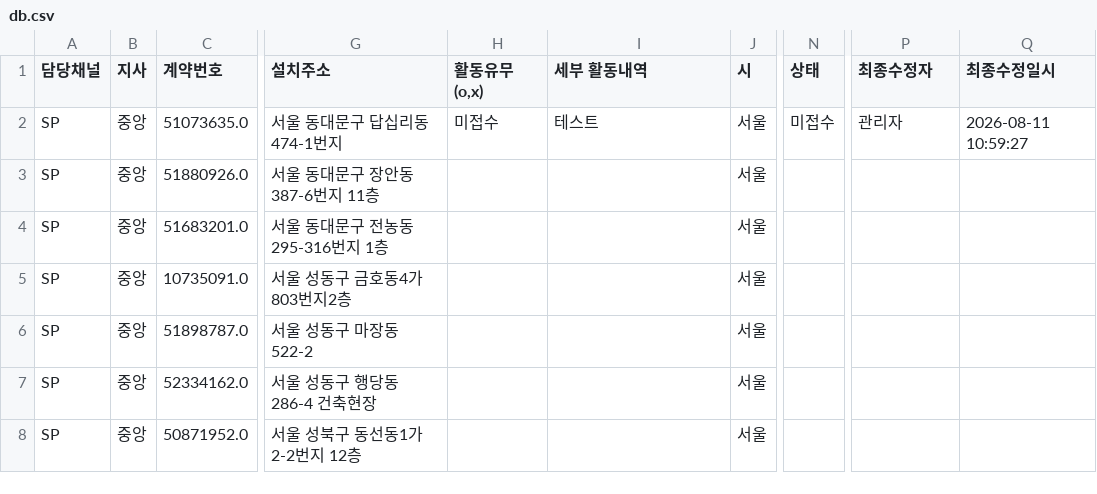
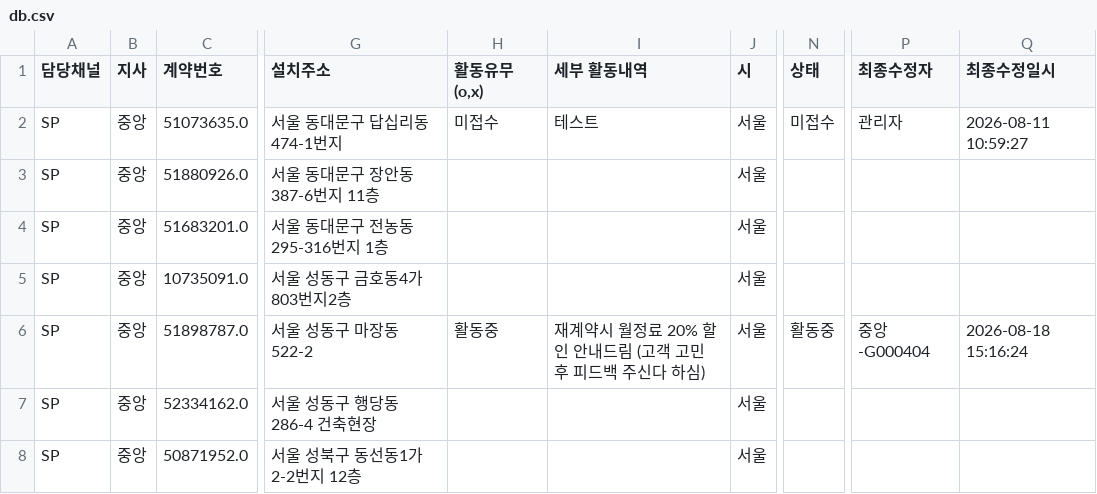
Before and after one commit to heebonpark/data-intel-field-2026-2Q-, a CSV file: db.csv, drawn as a sheet; only a part is shown, gaps mark what is left out; the diff names each change by its address in the sheet, - before the commit and + after, or states it on an @@ line.

Commit message:
Activity update: 인생한우**************** -> 활동중

```diff
--- a/db.csv
+++ b/db.csv
-H6 (활동유무(o,x)): (empty)
+H6 (활동유무(o,x)): 활동중
-I6 (세부 활동내역): (empty)
+I6 (세부 활동내역): 재계약시 월정료 20% 할인 안내드림 (고객 고민 후 피드백 주신다 하심)
-N6 (상태): (empty)
+N6 (상태): 활동중
-P6 (최종수정자): (empty)
+P6 (최종수정자): 중앙-G000404
-Q6 (최종수정일시): (empty)
+Q6 (최종수정일시): 2026-08-18 15:16:24
```
